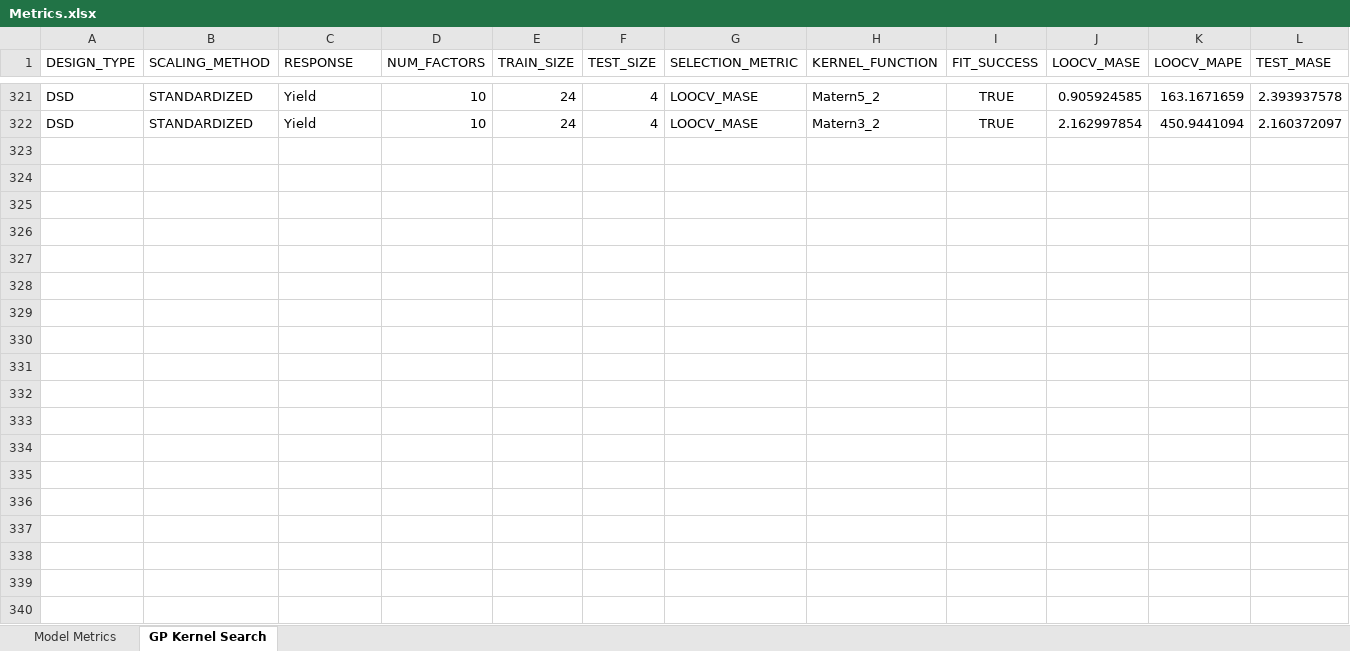
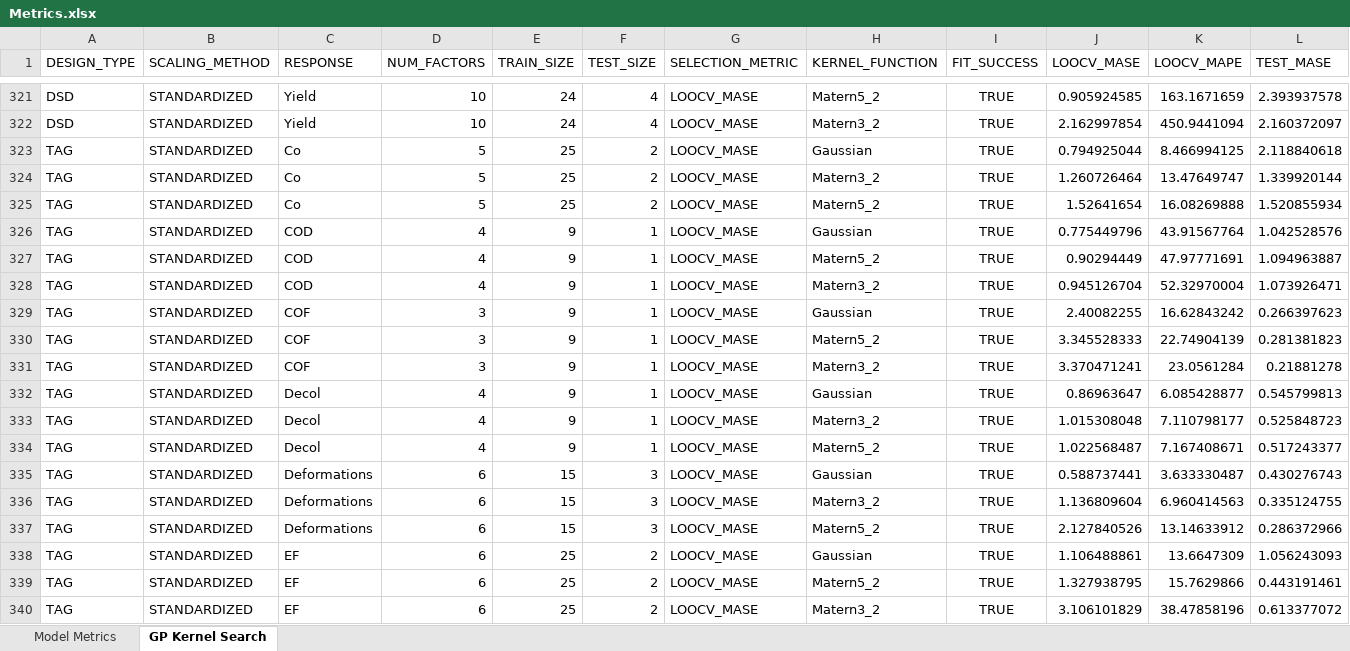
Before and after one commit to pajeeokoth/DOE_modeling, an Excel workbook: Metrics.xlsx, sheet GP Kernel Search, drawn as a sheet; only a part is shown, gaps mark what is left out; values as stored, in another font and other column widths than the file's, no borders; rows hold the shown columns only; the diff covers the shown part only; the diff names each change by its address in the sheet, - before the commit and + after, or states it on an @@ line.

```diff
--- a/Metrics.xlsx (sheet GP Kernel Search)
+++ b/Metrics.xlsx (sheet GP Kernel Search)
+row 323: TAG | STANDARDIZED | Co | 5 | 25 | 2 | LOOCV_MASE | Gaussian | TRUE | 0.794925044 | 8.466994125 | 2.118840618
+row 324: TAG | STANDARDIZED | Co | 5 | 25 | 2 | LOOCV_MASE | Matern3_2 | TRUE | 1.260726464 | 13.47649747 | 1.339920144
+row 325: TAG | STANDARDIZED | Co | 5 | 25 | 2 | LOOCV_MASE | Matern5_2 | TRUE | 1.52641654 | 16.08269888 | 1.520855934
+row 326: TAG | STANDARDIZED | COD | 4 | 9 | 1 | LOOCV_MASE | Gaussian | TRUE | 0.775449796 | 43.91567764 | 1.042528576
+row 327: TAG | STANDARDIZED | COD | 4 | 9 | 1 | LOOCV_MASE | Matern5_2 | TRUE | 0.90294449 | 47.97771691 | 1.094963887
+row 328: TAG | STANDARDIZED | COD | 4 | 9 | 1 | LOOCV_MASE | Matern3_2 | TRUE | 0.945126704 | 52.32970004 | 1.073926471
+row 329: TAG | STANDARDIZED | COF | 3 | 9 | 1 | LOOCV_MASE | Gaussian | TRUE | 2.40082255 | 16.62843242 | 0.266397623
+row 330: TAG | STANDARDIZED | COF | 3 | 9 | 1 | LOOCV_MASE | Matern5_2 | TRUE | 3.345528333 | 22.74904139 | 0.281381823
+row 331: TAG | STANDARDIZED | COF | 3 | 9 | 1 | LOOCV_MASE | Matern3_2 | TRUE | 3.370471241 | 23.0561284 | 0.21881278
+row 332: TAG | STANDARDIZED | Decol | 4 | 9 | 1 | LOOCV_MASE | Gaussian | TRUE | 0.86963647 | 6.085428877 | 0.545799813
+row 333: TAG | STANDARDIZED | Decol | 4 | 9 | 1 | LOOCV_MASE | Matern3_2 | TRUE | 1.015308048 | 7.110798177 | 0.525848723
+row 334: TAG | STANDARDIZED | Decol | 4 | 9 | 1 | LOOCV_MASE | Matern5_2 | TRUE | 1.022568487 | 7.167408671 | 0.517243377
+row 335: TAG | STANDARDIZED | Deformations | 6 | 15 | 3 | LOOCV_MASE | Gaussian | TRUE | 0.588737441 | 3.633330487 | 0.430276743
+row 336: TAG | STANDARDIZED | Deformations | 6 | 15 | 3 | LOOCV_MASE | Matern3_2 | TRUE | 1.136809604 | 6.960414563 | 0.335124755
+row 337: TAG | STANDARDIZED | Deformations | 6 | 15 | 3 | LOOCV_MASE | Matern5_2 | TRUE | 2.127840526 | 13.14633912 | 0.286372966
+row 338: TAG | STANDARDIZED | EF | 6 | 25 | 2 | LOOCV_MASE | Gaussian | TRUE | 1.106488861 | 13.6647309 | 1.056243093
+row 339: TAG | STANDARDIZED | EF | 6 | 25 | 2 | LOOCV_MASE | Matern5_2 | TRUE | 1.327938795 | 15.7629866 | 0.443191461
+row 340: TAG | STANDARDIZED | EF | 6 | 25 | 2 | LOOCV_MASE | Matern3_2 | TRUE | 3.106101829 | 38.47858196 | 0.613377072
```
Also changed, not shown: 48 added rows elsewhere in this sheet, sheet Model Metrics, 16 other files.
